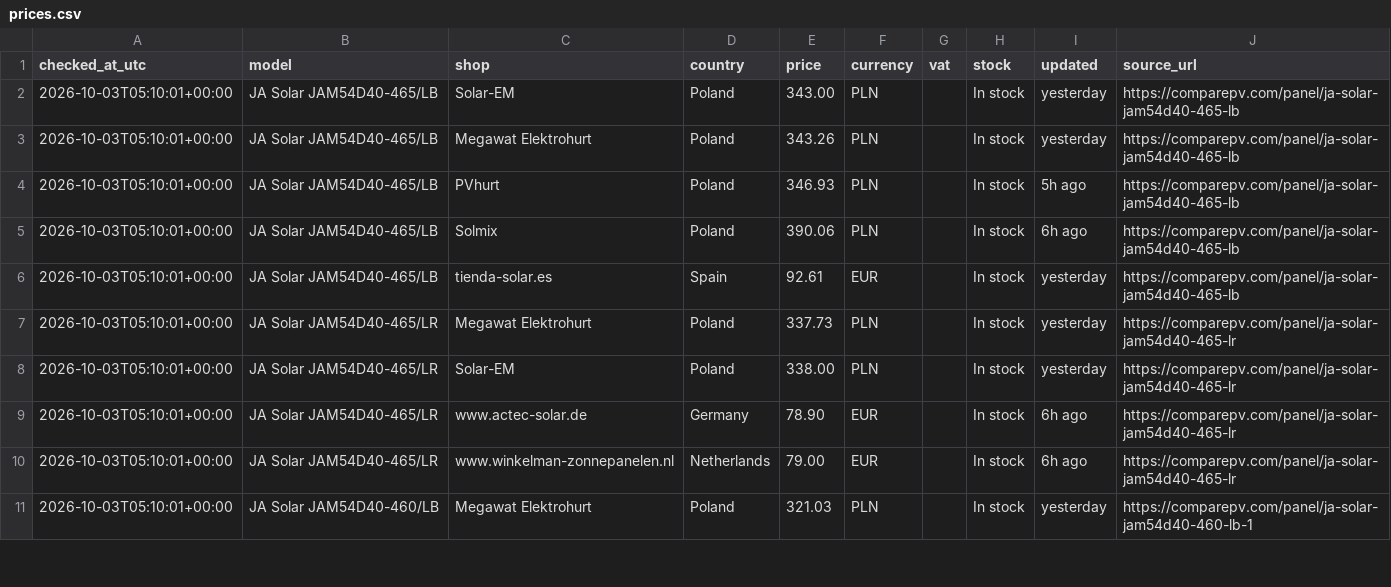
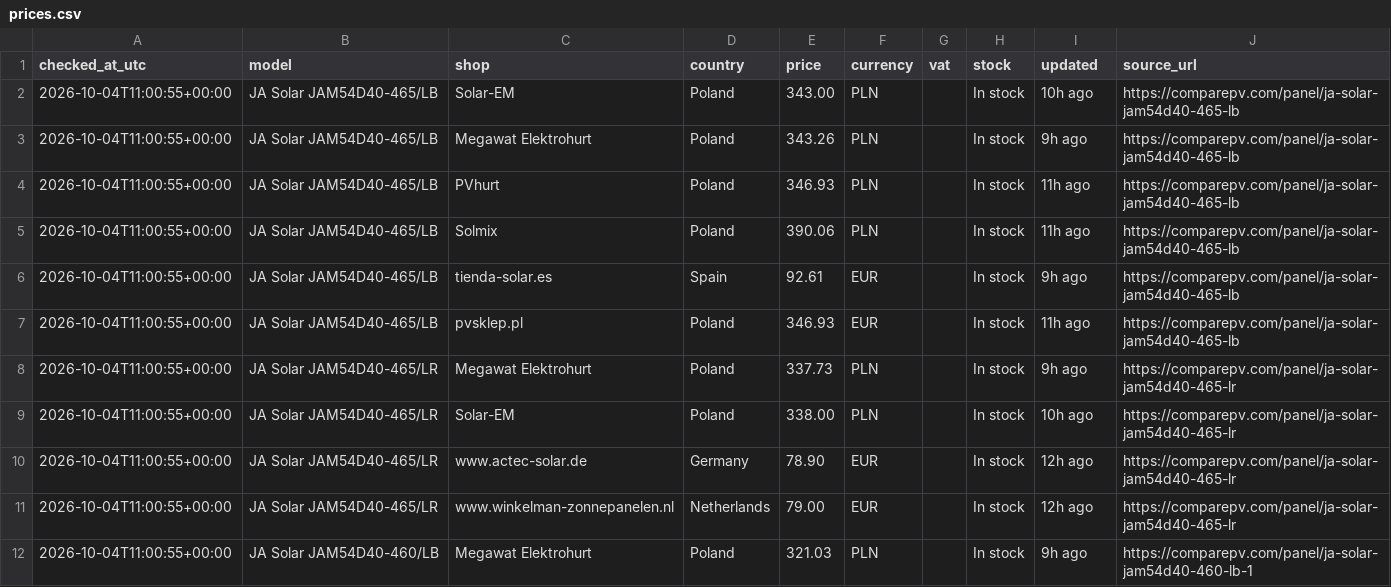
Before and after one commit to blotunga-prog/pv-price-monitor, a CSV file: data/prices.csv, drawn as a sheet; only a part is shown; the diff covers the shown part only.

```diff
--- a/data/prices.csv
+++ b/data/prices.csv
@@ -1,11 +1,12 @@
 checked_at_utc,model,shop,country,price,currency,vat,stock,updated,source_url
-2026-10-03T05:10:01+00:00,JA Solar JAM54D40-465/LB,Solar-EM,Poland,343.00,PLN,,In stock,yesterday,https://comparepv.com/panel/ja-solar-jam54d40-465-lb
-2026-10-03T05:10:01+00:00,JA Solar JAM54D40-465/LB,Megawat Elektrohurt,Poland,343.26,PLN,,In stock,yesterday,https://comparepv.com/panel/ja-solar-jam54d40-465-lb
-2026-10-03T05:10:01+00:00,JA Solar JAM54D40-465/LB,PVhurt,Poland,346.93,PLN,,In stock,5h ago,https://comparepv.com/panel/ja-solar-jam54d40-465-lb
-2026-10-03T05:10:01+00:00,JA Solar JAM54D40-465/LB,Solmix,Poland,390.06,PLN,,In stock,6h ago,https://comparepv.com/panel/ja-solar-jam54d40-465-lb
-2026-10-03T05:10:01+00:00,JA Solar JAM54D40-465/LB,tienda-solar.es,Spain,92.61,EUR,,In stock,yesterday,https://comparepv.com/panel/ja-solar-jam54d40-465-lb
-2026-10-03T05:10:01+00:00,JA Solar JAM54D40-465/LR,Megawat Elektrohurt,Poland,337.73,PLN,,In stock,yesterday,https://comparepv.com/panel/ja-solar-jam54d40-465-lr
-2026-10-03T05:10:01+00:00,JA Solar JAM54D40-465/LR,Solar-EM,Poland,338.00,PLN,,In stock,yesterday,https://comparepv.com/panel/ja-solar-jam54d40-465-lr
-2026-10-03T05:10:01+00:00,JA Solar JAM54D40-465/LR,www.actec-solar.de,Germany,78.90,EUR,,In stock,6h ago,https://comparepv.com/panel/ja-solar-jam54d40-465-lr
-2026-10-03T05:10:01+00:00,JA Solar JAM54D40-465/LR,www.winkelman-zonnepanelen.nl,Netherlands,79.00,EUR,,In stock,6h ago,https://comparepv.com/panel/ja-solar-jam54d40-465-lr
-2026-10-03T05:10:01+00:00,JA Solar JAM54D40-460/LB,Megawat Elektrohurt,Poland,321.03,PLN,,In stock,yesterday,https://comparepv.com/panel/ja-solar-jam54d40-460-lb-1
+2026-10-04T11:00:55+00:00,JA Solar JAM54D40-465/LB,Solar-EM,Poland,343.00,PLN,,In stock,10h ago,https://comparepv.com/panel/ja-solar-jam54d40-465-lb
+2026-10-04T11:00:55+00:00,JA Solar JAM54D40-465/LB,Megawat Elektrohurt,Poland,343.26,PLN,,In stock,9h ago,https://comparepv.com/panel/ja-solar-jam54d40-465-lb
+2026-10-04T11:00:55+00:00,JA Solar JAM54D40-465/LB,PVhurt,Poland,346.93,PLN,,In stock,11h ago,https://comparepv.com/panel/ja-solar-jam54d40-465-lb
+2026-10-04T11:00:55+00:00,JA Solar JAM54D40-465/LB,Solmix,Poland,390.06,PLN,,In stock,11h ago,https://comparepv.com/panel/ja-solar-jam54d40-465-lb
+2026-10-04T11:00:55+00:00,JA Solar JAM54D40-465/LB,tienda-solar.es,Spain,92.61,EUR,,In stock,9h ago,https://comparepv.com/panel/ja-solar-jam54d40-465-lb
+2026-10-04T11:00:55+00:00,JA Solar JAM54D40-465/LB,pvsklep.pl,Poland,346.93,EUR,,In stock,11h ago,https://comparepv.com/panel/ja-solar-jam54d40-465-lb
+2026-10-04T11:00:55+00:00,JA Solar JAM54D40-465/LR,Megawat Elektrohurt,Poland,337.73,PLN,,In stock,9h ago,https://comparepv.com/panel/ja-solar-jam54d40-465-lr
+2026-10-04T11:00:55+00:00,JA Solar JAM54D40-465/LR,Solar-EM,Poland,338.00,PLN,,In stock,10h ago,https://comparepv.com/panel/ja-solar-jam54d40-465-lr
+2026-10-04T11:00:55+00:00,JA Solar JAM54D40-465/LR,www.actec-solar.de,Germany,78.90,EUR,,In stock,12h ago,https://comparepv.com/panel/ja-solar-jam54d40-465-lr
+2026-10-04T11:00:55+00:00,JA Solar JAM54D40-465/LR,www.winkelman-zonnepanelen.nl,Netherlands,79.00,EUR,,In stock,12h ago,https://comparepv.com/panel/ja-solar-jam54d40-465-lr
+2026-10-04T11:00:55+00:00,JA Solar JAM54D40-460/LB,Megawat Elektrohurt,Poland,321.03,PLN,,In stock,9h ago,https://comparepv.com/panel/ja-solar-jam54d40-460-lb-1
```
Also changed, not shown: 2 added rows and 16 edited cells elsewhere in this file.
